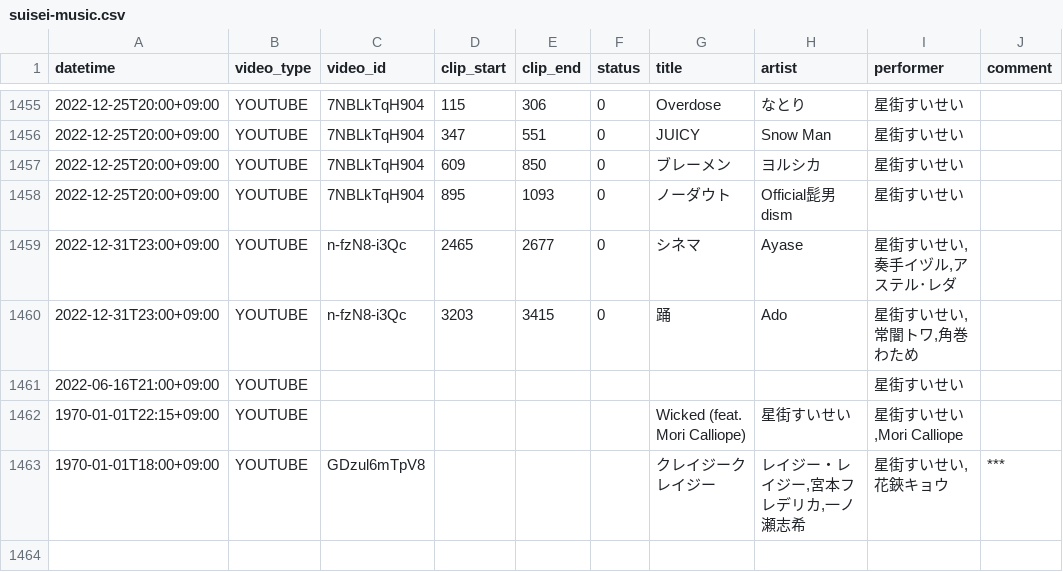
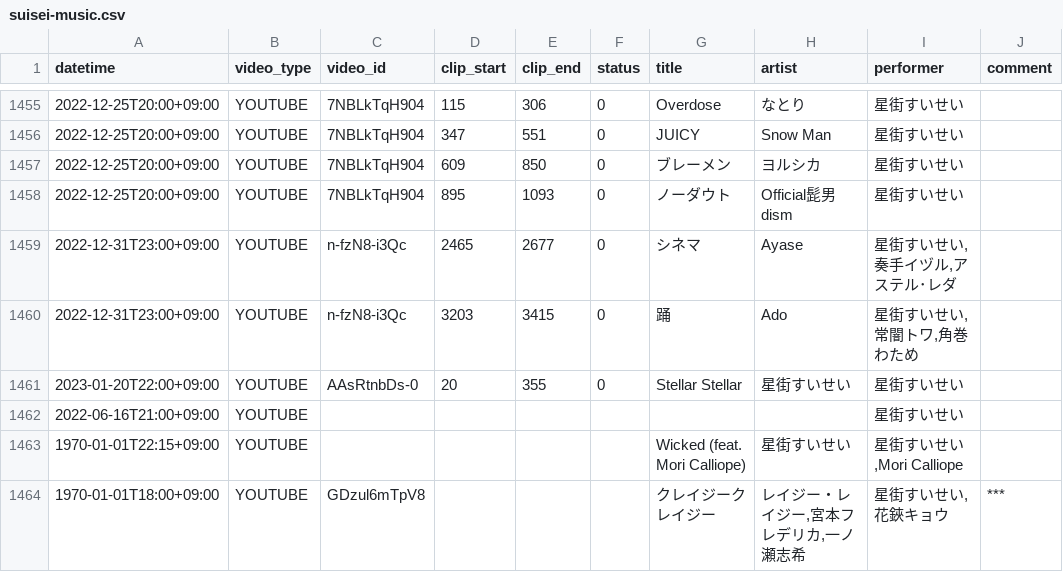
Before and after one commit to suisei-cn/suisei-music, a CSV file: suisei-music.csv, drawn as a sheet; only a part is shown, gaps mark what is left out.

Commit message:
The First Take, Stellar Stellar (#9)
* The First Take, Stellar Stellar

* The First Take, Stellar Stellar
Adjusted timestamp

```diff
--- a/suisei-music.csv
+++ b/suisei-music.csv
@@ -1460,2 +1460,3 @@ datetime,video_type,video_id,clip_start,clip_end,status,title,artist,performer,c
 2022-12-31T23:00+09:00,YOUTUBE,n-fzN8-i3Qc,3203,3415,0,踊,Ado,"星街すいせい,常闇トワ,角巻わため",
+2023-01-20T22:00+09:00,YOUTUBE,AAsRtnbDs-0,20,355,0,Stellar Stellar,星街すいせい,星街すいせい,
 2022-06-16T21:00+09:00,YOUTUBE,,,,,,,星街すいせい,
```
